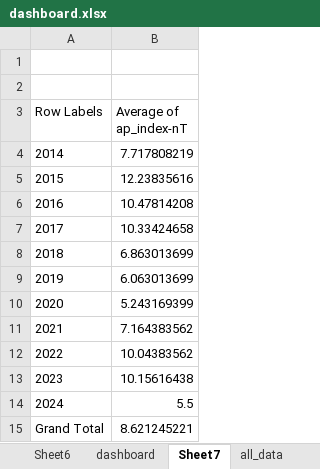
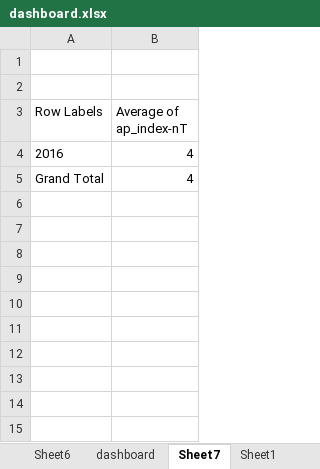
Before and after one commit to chinmayiacharya003/Ionospheric-TEC-predictions, an Excel workbook: dashboard.xlsx, sheet Sheet7, drawn as a sheet; values as stored, in another font and other column widths than the file's, no borders; charts and pictures not drawn; removed rows and columns are numbered as before the commit, all else as after; the diff names each change by its address in the sheet, - before the commit and + after, or states it on an @@ line.

```diff
--- a/dashboard.xlsx (sheet Sheet7)
+++ b/dashboard.xlsx (sheet Sheet7)
+sheet tab: Sheet1
-row 4: 2014 | 7.717808219
-row 5: 2015 | 12.23835616
-B4 (Average of ap_index-nT): 10.47814208
+B4 (Average of ap_index-nT): 4
-row 7: 2017 | 10.33424658
-row 8: 2018 | 6.863013699
-row 9: 2019 | 6.063013699
-row 10: 2020 | 5.243169399
-row 11: 2021 | 7.164383562
-row 12: 2022 | 10.04383562
-row 13: 2023 | 10.15616438
-row 14: 2024 | 5.5
-B5 (Average of ap_index-nT): 8.621245221
+B5 (Average of ap_index-nT): 4
```
Also changed, not shown: sheet kp_index_trend, charts or pictures, 3 other files.
